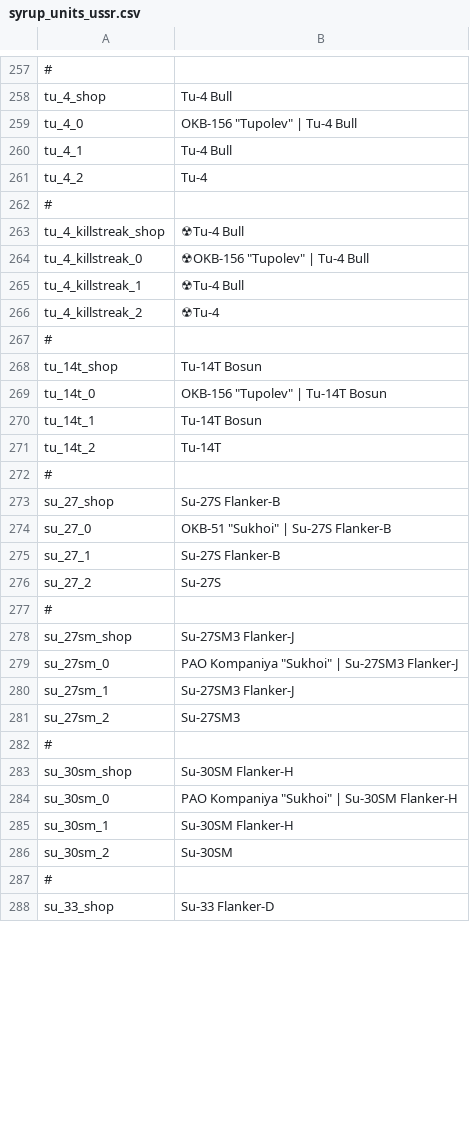
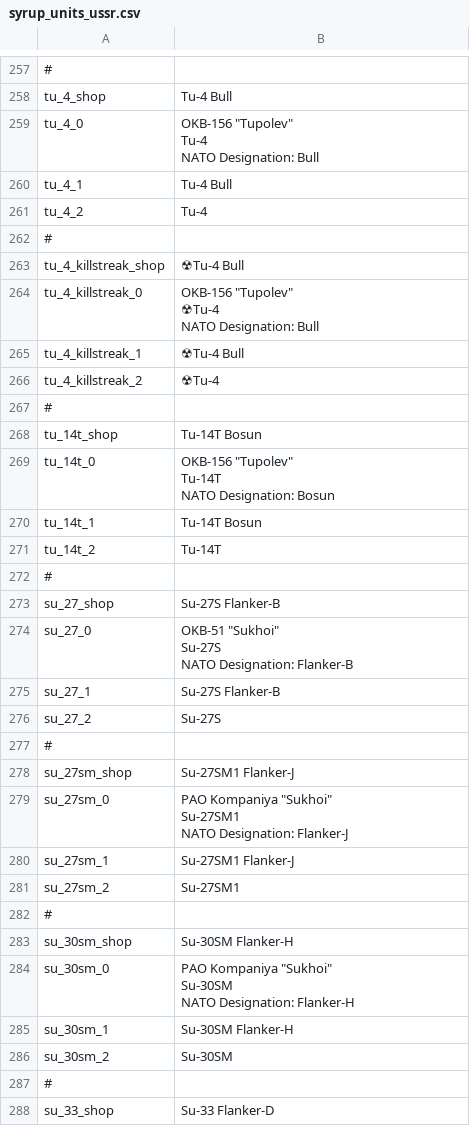
Before and after one commit to LordSyrupy/MaplesLocalization, a CSV file: Mod Files/syrup_units_ussr.csv, drawn as a sheet; only a part is shown, gaps mark what is left out; the diff covers the shown part only.

```diff
--- a/Mod Files/syrup_units_ussr.csv
+++ b/Mod Files/syrup_units_ussr.csv
@@ -258,3 +258,5 @@
 "tu_4_shop";"Tu-4 Bull"
-"tu_4_0";"OKB-156 ""Tupolev"" | Tu-4 Bull"
+"tu_4_0";"OKB-156 ""Tupolev""
+Tu-4
+NATO Designation: Bull"
 "tu_4_1";"Tu-4 Bull"
@@ -263,3 +265,5 @@
 "tu_4_killstreak_shop";"☢Tu-4 Bull"
-"tu_4_killstreak_0";"☢OKB-156 ""Tupolev"" | Tu-4 Bull"
+"tu_4_killstreak_0";"OKB-156 ""Tupolev""
+☢Tu-4
+NATO Designation: Bull"
 "tu_4_killstreak_1";"☢Tu-4 Bull"
@@ -268,3 +272,5 @@
 "tu_14t_shop";"Tu-14T Bosun"
-"tu_14t_0";"OKB-156 ""Tupolev"" | Tu-14T Bosun"
+"tu_14t_0";"OKB-156 ""Tupolev""
+Tu-14T
+NATO Designation: Bosun"
 "tu_14t_1";"Tu-14T Bosun"
@@ -273,3 +279,5 @@
 "su_27_shop";"Su-27S Flanker-B"
-"su_27_0";"OKB-51 ""Sukhoi"" | Su-27S Flanker-B"
+"su_27_0";"OKB-51 ""Sukhoi""
+Su-27S
+NATO Designation: Flanker-B"
 "su_27_1";"Su-27S Flanker-B"
@@ -277,9 +285,13 @@
 #
-"su_27sm_shop";"Su-27SM3 Flanker-J"
-"su_27sm_0";"PAO Kompaniya ""Sukhoi"" | Su-27SM3 Flanker-J"
-"su_27sm_1";"Su-27SM3 Flanker-J"
-"su_27sm_2";"Su-27SM3"
+"su_27sm_shop";"Su-27SM1 Flanker-J"
+"su_27sm_0";"PAO Kompaniya ""Sukhoi""
+Su-27SM1
+NATO Designation: Flanker-J"
+"su_27sm_1";"Su-27SM1 Flanker-J"
+"su_27sm_2";"Su-27SM1"
 #
 "su_30sm_shop";"Su-30SM Flanker-H"
-"su_30sm_0";"PAO Kompaniya ""Sukhoi"" | Su-30SM Flanker-H"
+"su_30sm_0";"PAO Kompaniya ""Sukhoi""
+Su-30SM
+NATO Designation: Flanker-H"
 "su_30sm_1";"Su-30SM Flanker-H"
```
Also changed, not shown: 10 added rows and 55 edited cells elsewhere in this file, Mod Files/syrup_sensors.csv, Mod Files/syrup_units_gb.csv, 8 other files.
